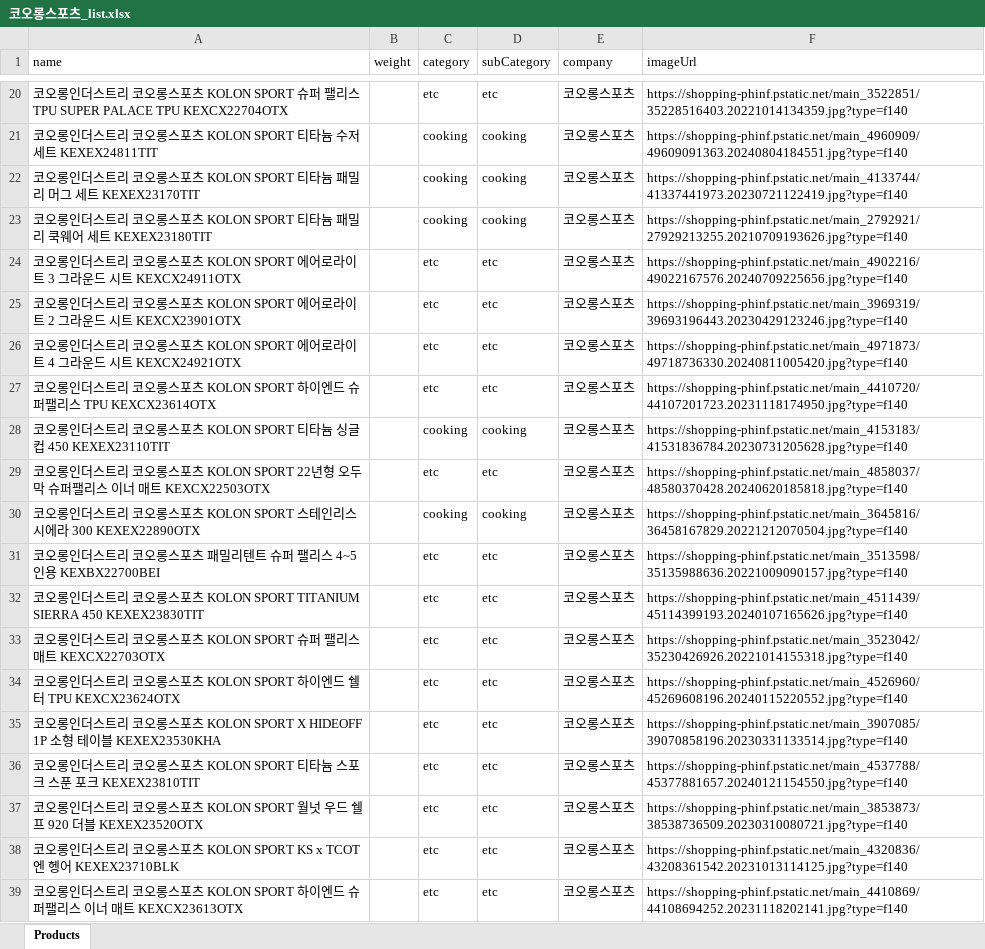
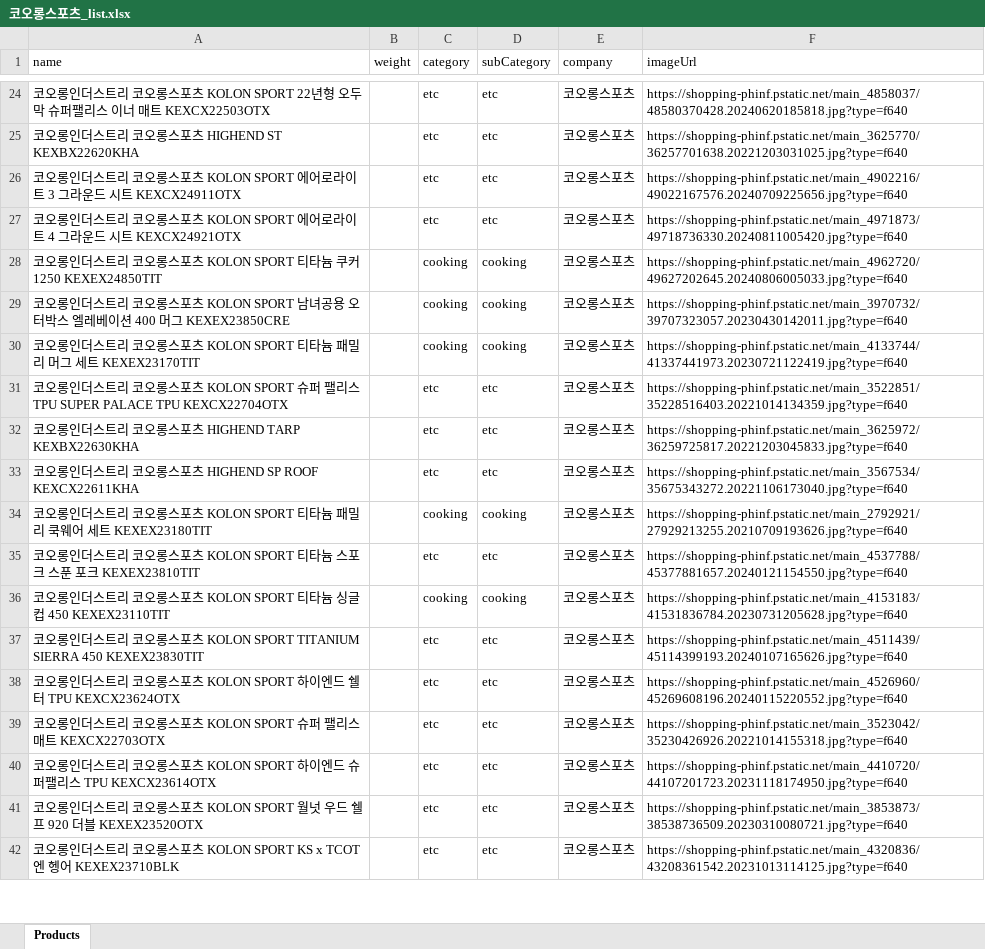
Before and after one commit to doublejbs/lessismore, an Excel workbook: puppeteer/코오롱스포츠_list.xlsx, sheet Products, drawn as a sheet; only a part is shown, gaps mark what is left out; values as stored, in another font and other column widths than the file's, no borders; removed rows and columns are numbered as before the commit, all else as after; the diff covers the shown part only; the diff names each change by its address in the sheet, - before the commit and + after, or states it on an @@ line.

```diff
--- a/puppeteer/코오롱스포츠_list.xlsx (sheet Products)
+++ b/puppeteer/코오롱스포츠_list.xlsx (sheet Products)
-A24 (name): …츠 KOLON SPORT 슈퍼 팰리스 TPU SUPER PALACE TPU KEXCX22704OTX
+A24 (name): …츠 KOLON SPORT 22년형 오두막 슈퍼팰리스 이너 매트 KEXCX22503OTX
-F24 (imageUrl): https://shopping-phinf.pstatic.net/main_3522851/35228516403.20221014134359.jpg?type=f140
+F24 (imageUrl): https://shopping-phinf.pstatic.net/main_4858037/48580370428.20240620185818.jpg?type=f640
+row 25: 코오롱인더스트리 코오롱스포츠 HIGHEND ST KEXBX22620KHA |  | etc | etc | 코오롱스포츠 | https://shopping-phinf.pstatic.net/main_3625770/36257701638.20221203031025.jpg?type=f640
+row 26: 코오롱인더스트리 코오롱스포츠 KOLON SPORT 에어로라이트 3 그라운드 시트 KEXCX24911OTX |  | etc | etc | 코오롱스포츠 | https://shopping-phinf.pstatic.net/main_4902216/49022167576.20240709225656.jpg?type=f640
+row 27: 코오롱인더스트리 코오롱스포츠 KOLON SPORT 에어로라이트 4 그라운드 시트 KEXCX24921OTX |  | etc | etc | 코오롱스포츠 | https://shopping-phinf.pstatic.net/main_4971873/49718736330.20240811005420.jpg?type=f640
-A28 (name): …티타늄 수저세트 KEXEX24811TIT
+A28 (name): …티타늄 쿠커 1250 KEXEX24850TIT
-F28 (imageUrl): https://shopping-phinf.pstatic.net/main_4960909/49609091363.20240804184551.jpg?type=f140
+F28 (imageUrl): https://shopping-phinf.pstatic.net/main_4962720/49627202645.20240806005033.jpg?type=f640
+row 29: 코오롱인더스트리 코오롱스포츠 KOLON SPORT 남녀공용 오터박스 엘레베이션 400 머그 KEXEX23850CRE |  | cooking | cooking | 코오롱스포츠 | https://shopping-phinf.pstatic.net/main_3970732/39707323057.20230430142011.jpg?type=f640
-F30 (imageUrl): https://shopping-phinf.pstatic.net/main_4133744/41337441973.20230721122419.jpg?type=f140
+F30 (imageUrl): https://shopping-phinf.pstatic.net/main_4133744/41337441973.20230721122419.jpg?type=f640
+row 31: 코오롱인더스트리 코오롱스포츠 KOLON SPORT 슈퍼 팰리스 TPU SUPER PALACE TPU KEXCX22704OTX |  | etc | etc | 코오롱스포츠 | https://shopping-phinf.pstatic.net/main_3522851/35228516403.20221014134359.jpg?type=f640
+row 32: 코오롱인더스트리 코오롱스포츠 HIGHEND TARP KEXBX22630KHA |  | etc | etc | 코오롱스포츠 | https://shopping-phinf.pstatic.net/main_3625972/36259725817.20221203045833.jpg?type=f640
+row 33: 코오롱인더스트리 코오롱스포츠 HIGHEND SP ROOF KEXCX22611KHA |  | etc | etc | 코오롱스포츠 | https://shopping-phinf.pstatic.net/main_3567534/35675343272.20221106173040.jpg?type=f640
-F34 (imageUrl): https://shopping-phinf.pstatic.net/main_2792921/27929213255.20210709193626.jpg?type=f140
+F34 (imageUrl): https://shopping-phinf.pstatic.net/main_2792921/27929213255.20210709193626.jpg?type=f640
-row 24: 코오롱인더스트리 코오롱스포츠 KOLON SPORT 에어로라이트 3 그라운드 시트 KEXCX24911OTX |  | etc | etc | 코오롱스포츠 | https://shopping-phinf.pstatic.net/main_4902216/49022167576.20240709225656.jpg?type=f140
-row 25: 코오롱인더스트리 코오롱스포츠 KOLON SPORT 에어로라이트 2 그라운드 시트 KEXCX23901OTX |  | etc | etc | 코오롱스포츠 | https://shopping-phinf.pstatic.net/main_3969319/39693196443.20230429123246.jpg?type=f140
-row 26: 코오롱인더스트리 코오롱스포츠 KOLON SPORT 에어로라이트 4 그라운드 시트 KEXCX24921OTX |  | etc | etc | 코오롱스포츠 | https://shopping-phinf.pstatic.net/main_4971873/49718736330.20240811005420.jpg?type=f140
-A35 (name): …츠 KOLON SPORT 하이엔드 슈퍼팰리스 TPU KEXCX23614OTX
+A35 (name): …츠 KOLON SPORT 티타늄 스포크 스푼 포크 KEXEX23810TIT
-F35 (imageUrl): https://shopping-phinf.pstatic.net/main_4410720/44107201723.20231118174950.jpg?type=f140
+F35 (imageUrl): https://shopping-phinf.pstatic.net/main_4537788/45377881657.20240121154550.jpg?type=f640
-F36 (imageUrl): https://shopping-phinf.pstatic.net/main_4153183/41531836784.20230731205628.jpg?type=f140
+F36 (imageUrl): https://shopping-phinf.pstatic.net/main_4153183/41531836784.20230731205628.jpg?type=f640
-row 29: 코오롱인더스트리 코오롱스포츠 KOLON SPORT 22년형 오두막 슈퍼팰리스 이너 매트 KEXCX22503OTX |  | etc | etc | 코오롱스포츠 | https://shopping-phinf.pstatic.net/main_4858037/48580370428.20240620185818.jpg?type=f140
-row 30: 코오롱인더스트리 코오롱스포츠 KOLON SPORT 스테인리스 시에라 300 KEXEX22890OTX |  | cooking | cooking | 코오롱스포츠 | https://shopping-phinf.pstatic.net/main_3645816/36458167829.20221212070504.jpg?type=f140
-row 31: 코오롱인더스트리 코오롱스포츠 패밀리텐트 슈퍼 팰리스 4~5인용 KEXBX22700BEI |  | etc | etc | 코오롱스포츠 | https://shopping-phinf.pstatic.net/main_3513598/35135988636.20221009090157.jpg?type=f140
-F37 (imageUrl): https://shopping-phinf.pstatic.net/main_4511439/45114399193.20240107165626.jpg?type=f140
+F37 (imageUrl): https://shopping-phinf.pstatic.net/main_4511439/45114399193.20240107165626.jpg?type=f640
-row 33: 코오롱인더스트리 코오롱스포츠 KOLON SPORT 슈퍼 팰리스 매트 KEXCX22703OTX |  | etc | etc | 코오롱스포츠 | https://shopping-phinf.pstatic.net/main_3523042/35230426926.20221014155318.jpg?type=f140
-F38 (imageUrl): https://shopping-phinf.pstatic.net/main_4526960/45269608196.20240115220552.jpg?type=f140
+F38 (imageUrl): https://shopping-phinf.pstatic.net/main_4526960/45269608196.20240115220552.jpg?type=f640
-A39 (name): …츠 KOLON SPORT X HIDEOFF 1P 소형 테이블 KEXEX23530KHA
+A39 (name): …츠 KOLON SPORT 슈퍼 팰리스 매트 KEXCX22703OTX
-F39 (imageUrl): https://shopping-phinf.pstatic.net/main_3907085/39070858196.20230331133514.jpg?type=f140
+F39 (imageUrl): https://shopping-phinf.pstatic.net/main_3523042/35230426926.20221014155318.jpg?type=f640
-A40 (name): …츠 KOLON SPORT 티타늄 스포크 스푼 포크 KEXEX23810TIT
+A40 (name): …츠 KOLON SPORT 하이엔드 슈퍼팰리스 TPU KEXCX23614OTX
-F40 (imageUrl): https://shopping-phinf.pstatic.net/main_4537788/45377881657.20240121154550.jpg?type=f140
+F40 (imageUrl): https://shopping-phinf.pstatic.net/main_4410720/44107201723.20231118174950.jpg?type=f640
-F41 (imageUrl): https://shopping-phinf.pstatic.net/main_3853873/38538736509.20230310080721.jpg?type=f140
+F41 (imageUrl): https://shopping-phinf.pstatic.net/main_3853873/38538736509.20230310080721.jpg?type=f640
-F42 (imageUrl): https://shopping-phinf.pstatic.net/main_4320836/43208361542.20231013114125.jpg?type=f140
+F42 (imageUrl): https://shopping-phinf.pstatic.net/main_4320836/43208361542.20231013114125.jpg?type=f640
-row 39: 코오롱인더스트리 코오롱스포츠 KOLON SPORT 하이엔드 슈퍼팰리스 이너 매트 KEXCX23613OTX |  | etc | etc | 코오롱스포츠 | https://shopping-phinf.pstatic.net/main_4410869/44108694252.20231118202141.jpg?type=f140
```
Also changed, not shown: 14 added rows, 13 removed rows and 33 edited cells elsewhere in this sheet, puppeteer/니모_list.xlsx, puppeteer/몽벨_list.xlsx, 52 other files.
